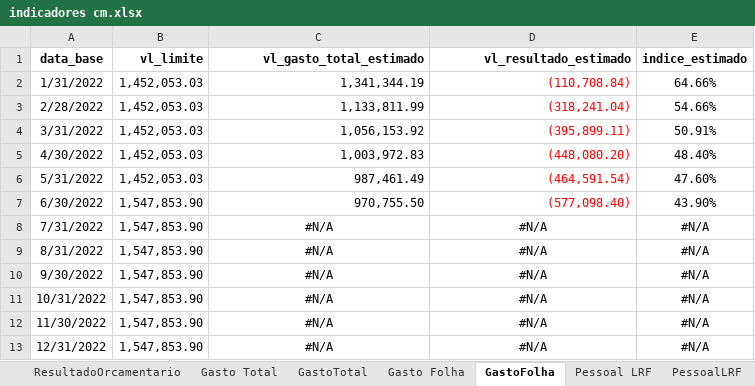
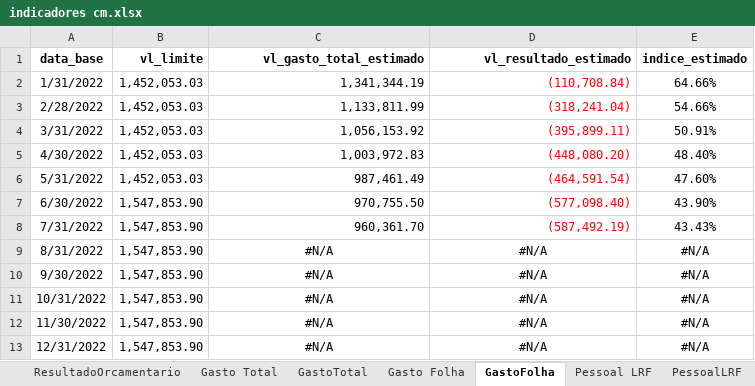
Before and after one commit to iddrs/indicadores, an Excel workbook: indicadores cm.xlsx, sheet GastoFolha, drawn as a sheet; values as stored, in another font and other column widths than the file's, no borders; the diff names each change by its address in the sheet, - before the commit and + after, or states it on an @@ line.

```diff
--- a/indicadores cm.xlsx (sheet GastoFolha)
+++ b/indicadores cm.xlsx (sheet GastoFolha)
-C8 (vl_gasto_total_estimado): #N/A
+C8 (vl_gasto_total_estimado): 960,361.70
-C8:D8 alignment: center
+C8:D8 alignment: right
-D8 (vl_resultado_estimado): #N/A
+D8 (vl_resultado_estimado): (587,492.19)
-D8 text colour: black
+D8 text colour: #FF0000
-E8 (indice_estimado): #N/A
+E8 (indice_estimado): 43.43%
```
Also changed, not shown: sheet tce_4111, sheet EMPENHO, sheet BAL_VER, sheet BAL_DESP, sheet Resultado Orçamentário, sheet Gasto Folha, 11 more sheets, formulas that keep their value, 6 other files.
